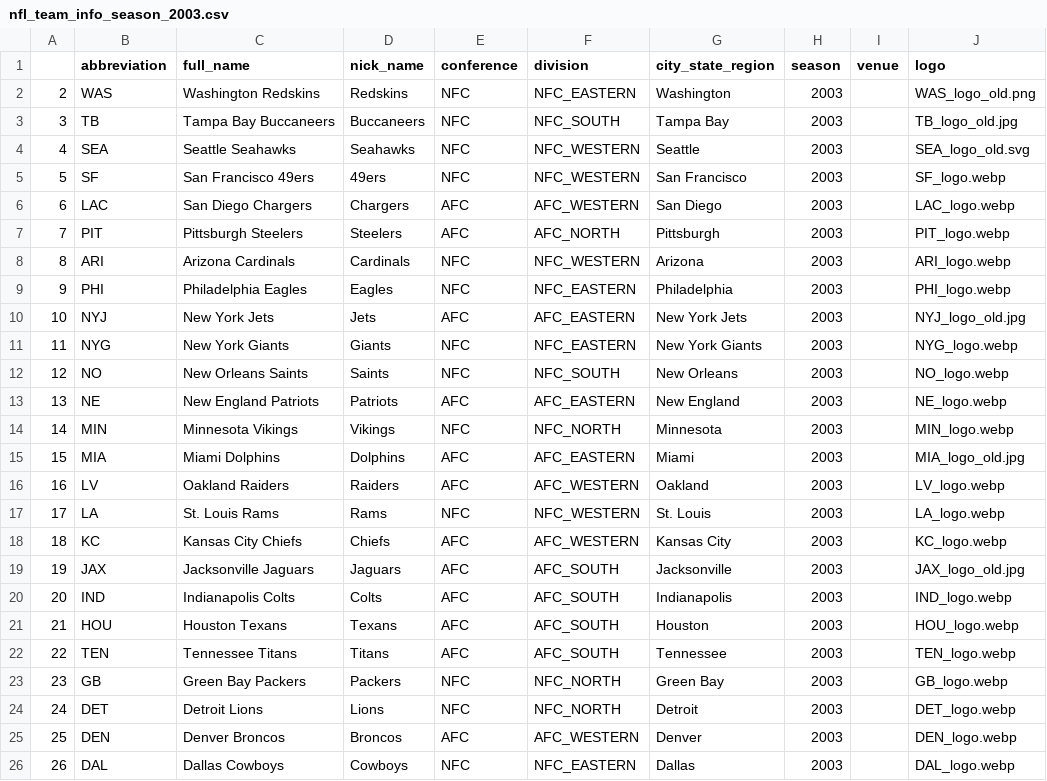
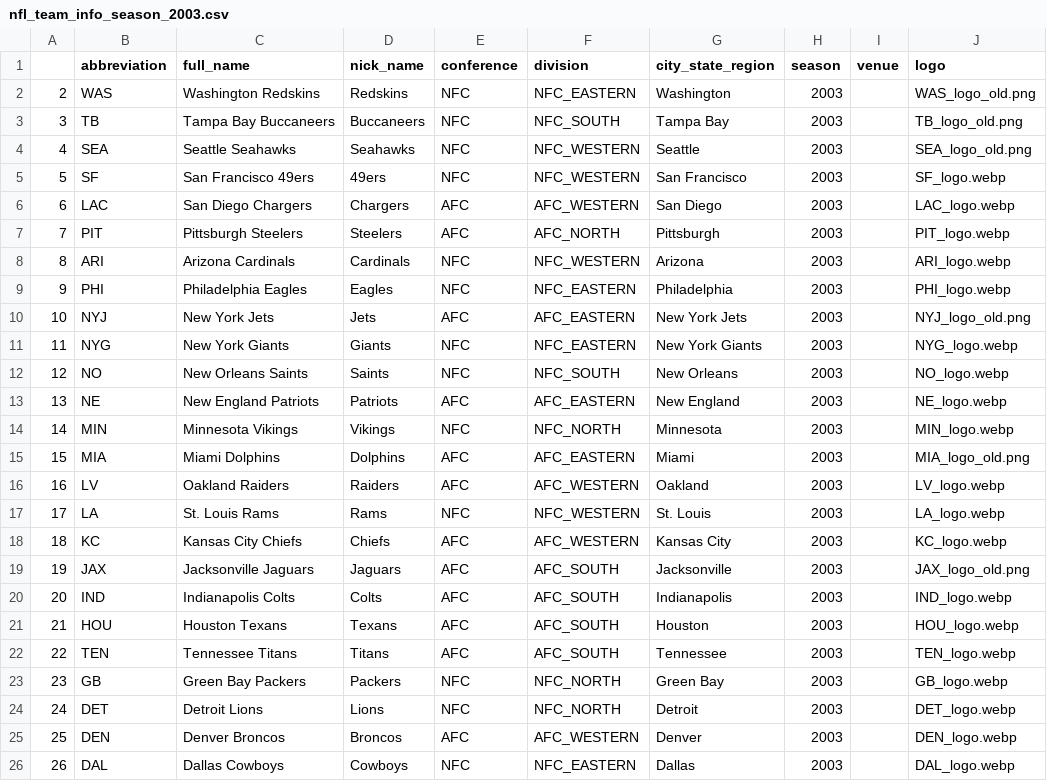
Before and after one commit to ramosem97/Quiniela, a CSV file: data/teams/nfl_team_info_season_2003.csv, drawn as a sheet; only a part is shown.

```diff
--- a/data/teams/nfl_team_info_season_2003.csv
+++ b/data/teams/nfl_team_info_season_2003.csv
@@ -2,4 +2,4 @@
 2,WAS,Washington Redskins,Redskins,NFC,NFC_EASTERN,Washington,2003,,WAS_logo_old.png
-3,TB,Tampa Bay Buccaneers,Buccaneers,NFC,NFC_SOUTH,Tampa Bay,2003,,TB_logo_old.jpg
-4,SEA,Seattle Seahawks,Seahawks,NFC,NFC_WESTERN,Seattle,2003,,SEA_logo_old.svg
+3,TB,Tampa Bay Buccaneers,Buccaneers,NFC,NFC_SOUTH,Tampa Bay,2003,,TB_logo_old.png
+4,SEA,Seattle Seahawks,Seahawks,NFC,NFC_WESTERN,Seattle,2003,,SEA_logo_old.png
 5,SF,San Francisco 49ers,49ers,NFC,NFC_WESTERN,San Francisco,2003,,SF_logo.webp
@@ -9,3 +9,3 @@
 9,PHI,Philadelphia Eagles,Eagles,NFC,NFC_EASTERN,Philadelphia,2003,,PHI_logo.webp
-10,NYJ,New York Jets,Jets,AFC,AFC_EASTERN,New York Jets,2003,,NYJ_logo_old.jpg
+10,NYJ,New York Jets,Jets,AFC,AFC_EASTERN,New York Jets,2003,,NYJ_logo_old.png
 11,NYG,New York Giants,Giants,NFC,NFC_EASTERN,New York Giants,2003,,NYG_logo.webp
@@ -14,3 +14,3 @@
 14,MIN,Minnesota Vikings,Vikings,NFC,NFC_NORTH,Minnesota,2003,,MIN_logo.webp
-15,MIA,Miami Dolphins,Dolphins,AFC,AFC_EASTERN,Miami,2003,,MIA_logo_old.jpg
+15,MIA,Miami Dolphins,Dolphins,AFC,AFC_EASTERN,Miami,2003,,MIA_logo_old.png
 16,LV,Oakland Raiders,Raiders,AFC,AFC_WESTERN,Oakland,2003,,LV_logo.webp
@@ -18,3 +18,3 @@
 18,KC,Kansas City Chiefs,Chiefs,AFC,AFC_WESTERN,Kansas City,2003,,KC_logo.webp
-19,JAX,Jacksonville Jaguars,Jaguars,AFC,AFC_SOUTH,Jacksonville,2003,,JAX_logo_old.jpg
+19,JAX,Jacksonville Jaguars,Jaguars,AFC,AFC_SOUTH,Jacksonville,2003,,JAX_logo_old.png
 20,IND,Indianapolis Colts,Colts,AFC,AFC_SOUTH,Indianapolis,2003,,IND_logo.webp
```
Also changed, not shown: data/nfl_team_info_all.csv, data/teams/nfl_team_info_season_2004.csv, 24 other files.
